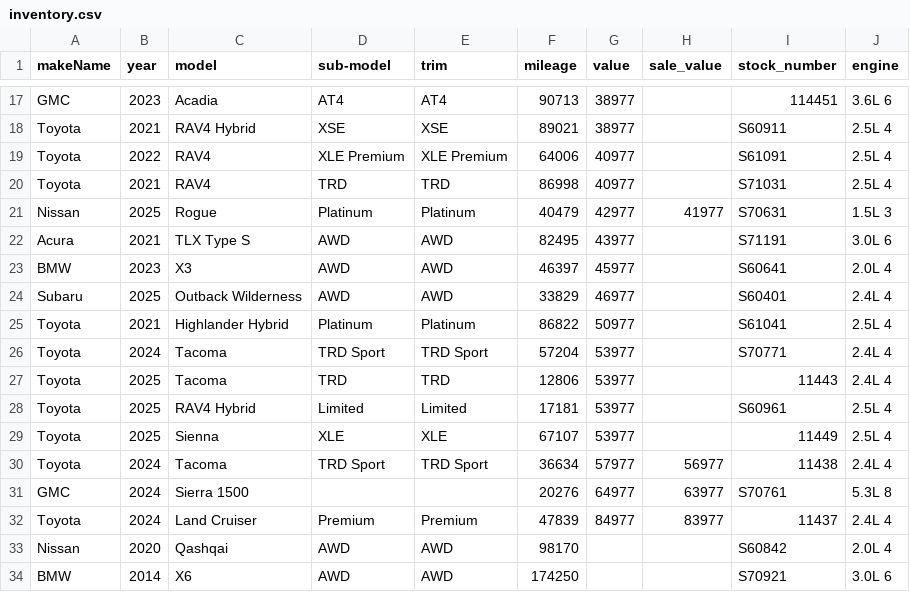
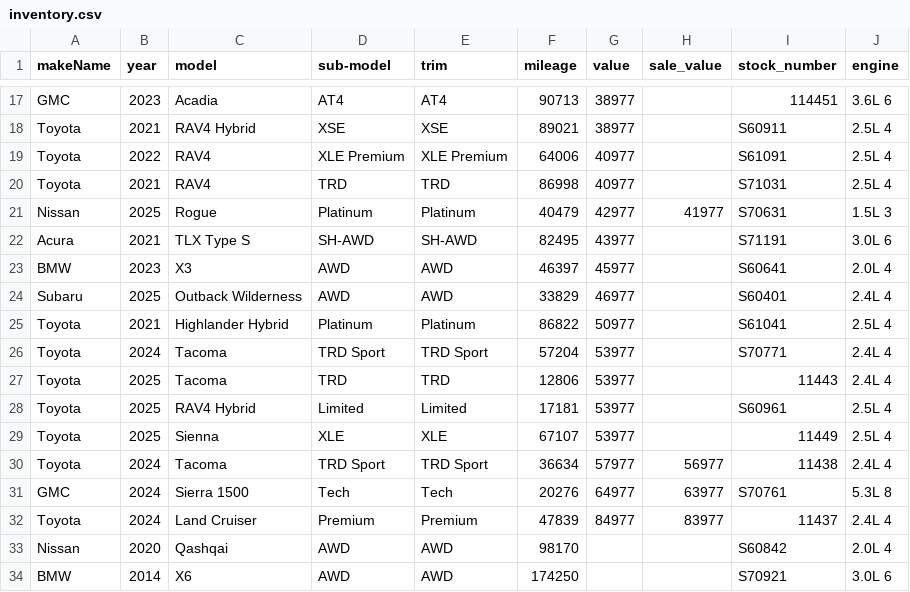
Before and after one commit to monilp28/RDTPDF, a CSV file: public/data/inventory.csv, drawn as a sheet; only a part is shown, gaps mark what is left out.

```diff
--- a/public/data/inventory.csv
+++ b/public/data/inventory.csv
@@ -21,3 +21,3 @@ Toyota,2021,RAV4,TRD,TRD,86998,40977,,S71031,2.5L 4
 Nissan,2025,Rogue,Platinum,Platinum,40479,42977,41977,S70631,1.5L 3
-Acura,2021,TLX Type S,AWD,AWD,82495,43977,,S71191,3.0L 6
+Acura,2021,TLX Type S,SH-AWD,SH-AWD,82495,43977,,S71191,3.0L 6
 BMW,2023,X3,AWD,AWD,46397,45977,,S60641,2.0L 4
@@ -30,3 +30,3 @@ Toyota,2025,Sienna,XLE,XLE,67107,53977,,11449,2.5L 4
 Toyota,2024,Tacoma,TRD Sport,TRD Sport,36634,57977,56977,11438,2.4L 4
-GMC,2024,Sierra 1500,,,20276,64977,63977,S70761,5.3L 8
+GMC,2024,Sierra 1500,Tech,Tech,20276,64977,63977,S70761,5.3L 8
 Toyota,2024,Land Cruiser,Premium,Premium,47839,84977,83977,11437,2.4L 4
```
